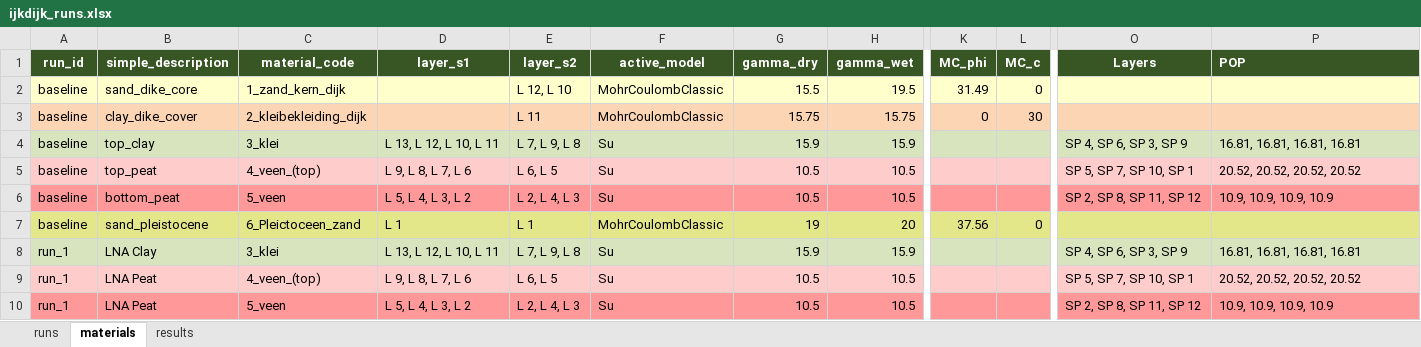
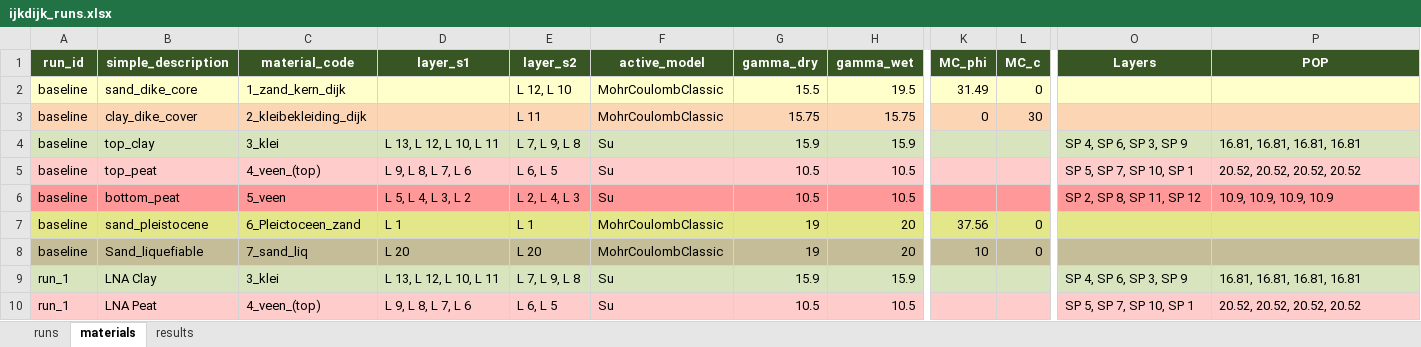
Before and after one commit to RESETDeltares/y5-2e_backanalysis, an Excel workbook: baseline_models/ijkdijk_runs.xlsx, sheet materials, drawn as a sheet; only a part is shown, gaps mark what is left out; the shorter side is filled out with more unchanged rows; values as stored, in another font and other column widths than the file's, no borders; rows hold the shown columns only; the diff names each change by its address in the sheet, - before the commit and + after, or states it on an @@ line.

```diff
--- a/baseline_models/ijkdijk_runs.xlsx (sheet materials)
+++ b/baseline_models/ijkdijk_runs.xlsx (sheet materials)
-P1 alignment: left
+P1 alignment: center
+row 8: baseline | Sand_liquefiable | 7_sand_liq | L 20 | L 20 | MohrCoulombClassic | 19 | 20 | 10 | 0
```
Also changed, not shown: sheet results, 3 other files.
